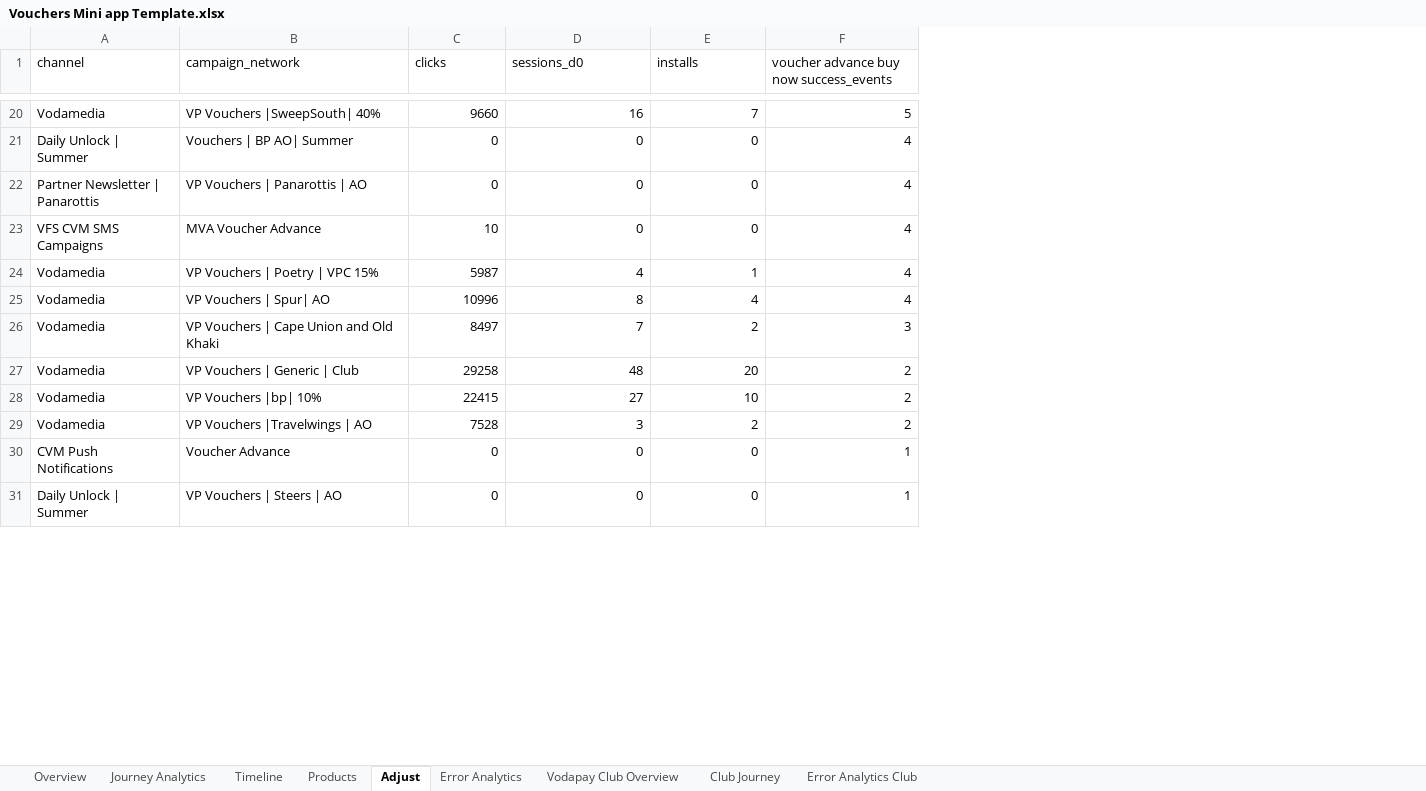
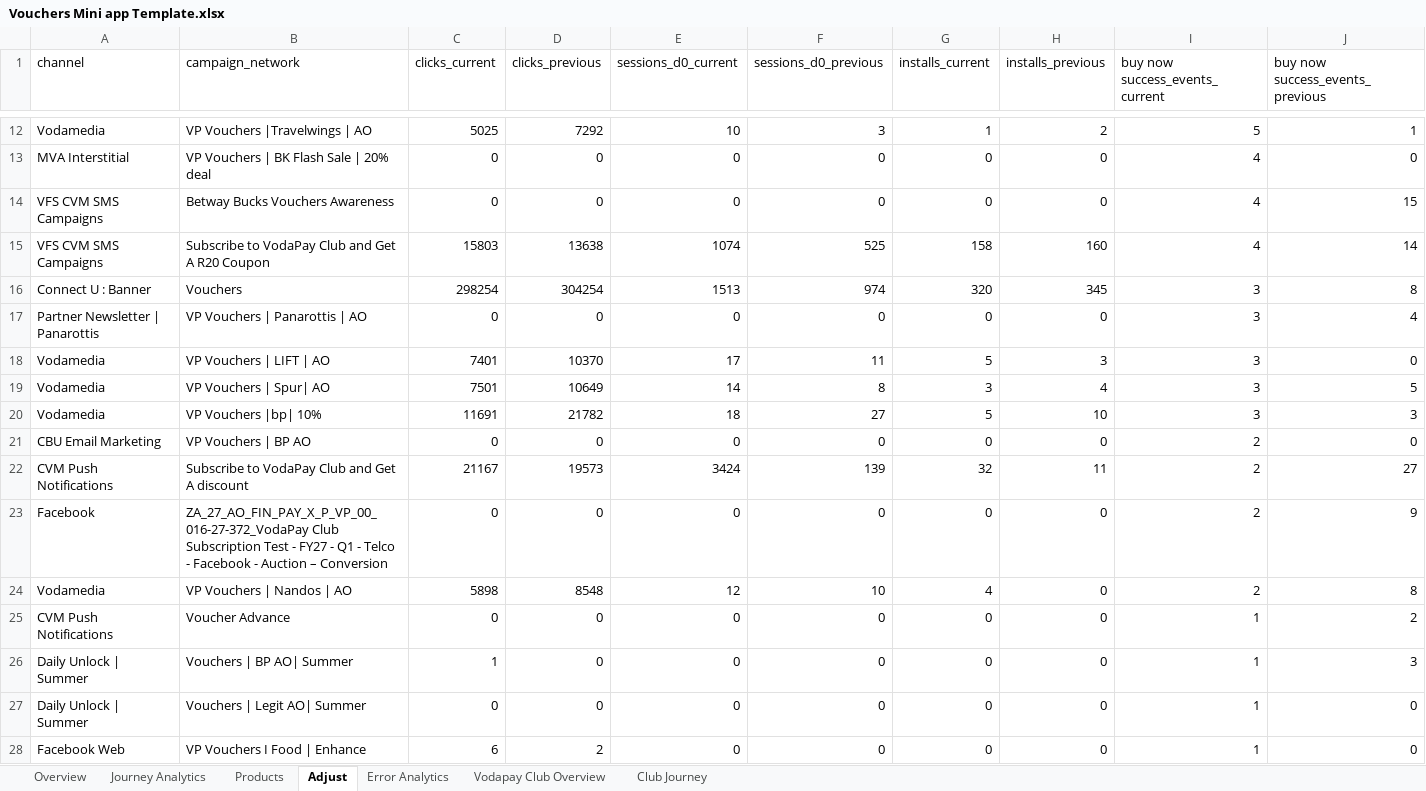
Before and after one commit to Nikhil-Lakha/MonthEndReporting, an Excel workbook: Vouchers Mini app Template.xlsx, sheet Adjust, drawn as a sheet; only a part is shown, gaps mark what is left out; values as stored, in another font and other column widths than the file's, no borders; removed rows and columns are numbered as before the commit, all else as after; rows hold the shown columns only; the diff covers the shown part only; the diff names each change by its address in the sheet, - before the commit and + after, or states it on an @@ line.

Commit message:
Vouchers Month end September

```diff
--- a/Vouchers Mini app Template.xlsx (sheet Adjust)
+++ b/Vouchers Mini app Template.xlsx (sheet Adjust)
-sheet tab: Timeline
-sheet tab: Error Analytics Club
+column D (clicks_previous), rows 12-13: 7292 | 0; rows 17-20: 0 | 10370 | 10649 | 21782; rows 24-25: 8548 | 0; row 27: 0
+column E (sessions_d0_current), rows 12-13: 10 | 0; rows 17-20: 0 | 17 | 14 | 18; rows 24-25: 12 | 0; row 27: 0
+column G (installs_current), rows 12-13: 1 | 0; rows 17-20: 0 | 5 | 3 | 5; rows 24-25: 4 | 0; row 27: 0
+column J (buy now success_events_previous), rows 12-13: 1 | 0; rows 17-20: 4 | 0 | 5 | 3; rows 24-25: 8 | 2; row 27: 0
-C1: clicks
+C1: clicks_current
-F1: sessions_d0
+F1: sessions_d0_previous
-H1: installs
+H1: installs_previous
-I1: voucher advance buy now success_events
+I1: buy now success_events_current
-B12 (campaign_network): VP Vouchers |SweepSouth| 40%
+B12 (campaign_network): VP Vouchers |Travelwings | AO
-C12 (clicks_current): 9660
+C12 (clicks_current): 5025
-F12 (sessions_d0_previous): 16
+F12 (sessions_d0_previous): 3
-H12 (installs_previous): 7
+H12 (installs_previous): 2
-A13 (channel): Daily Unlock | Summer
+A13 (channel): MVA Interstitial
-B13 (campaign_network): Vouchers | BP AO| Summer
+B13 (campaign_network): VP Vouchers | BK Flash Sale | 20% deal
+row 14: VFS CVM SMS Campaigns | Betway Bucks Vouchers Awareness | 0 | 0 | 0 | 0 | 0 | 0 | 4 | 15
+row 15: VFS CVM SMS Campaigns | Subscribe to VodaPay Club and Get A R20 Coupon | 15803 | 13638 | 1074 | 525 | 158 | 160 | 4 | 14
+row 16: Connect U : Banner | Vouchers | 298254 | 304254 | 1513 | 974 | 320 | 345 | 3 | 8
-I17 (buy now success_events_current): 4
+I17 (buy now success_events_current): 3
-row 23: VFS CVM SMS Campaigns | MVA Voucher Advance | 10 | 0 | 0 | 4
-B18 (campaign_network): VP Vouchers | Poetry | VPC 15%
+B18 (campaign_network): VP Vouchers | LIFT | AO
-C18 (clicks_current): 5987
+C18 (clicks_current): 7401
-F18 (sessions_d0_previous): 4
+F18 (sessions_d0_previous): 11
-H18 (installs_previous): 1
+H18 (installs_previous): 3
-I18:I19 (buy now success_events_current): 4
+I18:I19 (buy now success_events_current): 3
-C19 (clicks_current): 10996
+C19 (clicks_current): 7501
-row 26: Vodamedia | VP Vouchers | Cape Union and Old Khaki | 8497 | 7 | 2 | 3
-row 27: Vodamedia | VP Vouchers | Generic | Club | 29258 | 48 | 20 | 2
-C20 (clicks_current): 22415
+C20 (clicks_current): 11691
-I20 (buy now success_events_current): 2
+I20 (buy now success_events_current): 3
+row 21: CBU Email Marketing | VP Vouchers | BP AO | 0 | 0 | 0 | 0 | 0 | 0 | 2 | 0
+row 22: CVM Push Notifications | Subscribe to VodaPay Club and Get A discount | 21167 | 19573 | 3424 | 139 | 32 | 11 | 2 | 27
+row 23: Facebook | ZA_27_AO_FIN_PAY_X_P_VP_00_016-27-372_VodaPay Club Subscription Test - FY27 - Q1 - Telco - Facebook - Auction – Conversion | 0 | 0 | 0 | 0 | 0 | 0 | 2 | 9
-B24 (campaign_network): VP Vouchers |Travelwings | AO
+B24 (campaign_network): VP Vouchers | Nandos | AO
-C24 (clicks_current): 7528
+C24 (clicks_current): 5898
-F24 (sessions_d0_previous): 3
+F24 (sessions_d0_previous): 10
-H24 (installs_previous): 2
+H24 (installs_previous): 0
+row 26: Daily Unlock | Summer | Vouchers | BP AO| Summer | 1 | 0 | 0 | 0 | 0 | 0 | 1 | 3
-B27 (campaign_network): VP Vouchers | Steers | AO
+B27 (campaign_network): Vouchers | Legit AO| Summer
+row 28: Facebook Web | VP Vouchers I Food | Enhance | 6 | 2 | 0 | 0 | 0 | 0 | 1 | 0
```
Also changed, not shown: 6 added rows, 12 removed rows and 24 edited cells elsewhere in this sheet, sheet Products, sheet Error Analytics, sheet Journey Analytics, sheet Overview, sheet Club Journey, sheet Vodapay Club Overview, formulas that keep their value, hidden cells.
